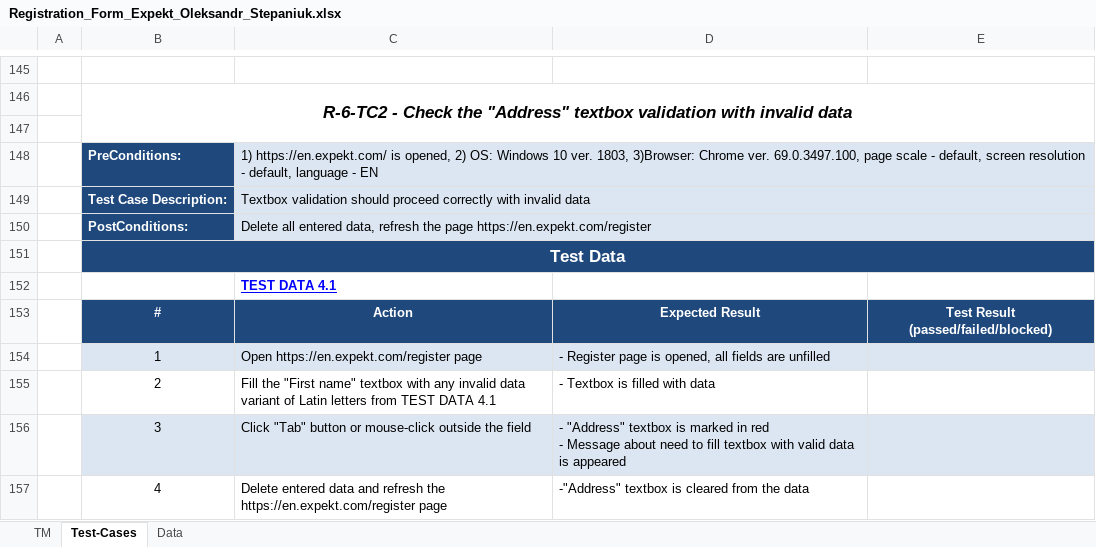
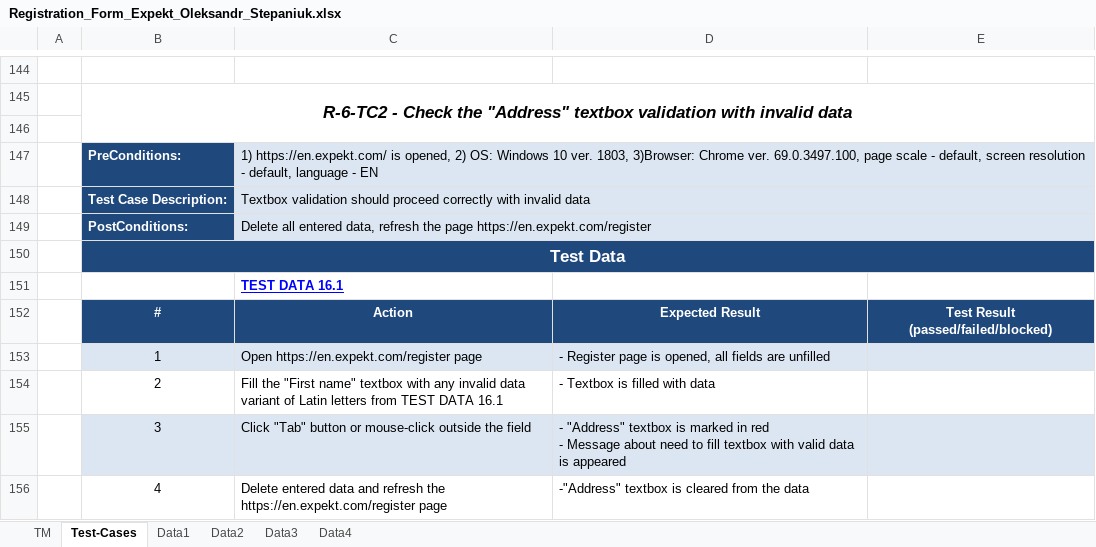
Before and after one commit to Alex1182-St/Lessons_Testing, an Excel workbook: Manual testing/Homework3/Registration_Form_Expekt_Oleksandr_Stepaniuk.xlsx, sheet Test-Cases, drawn as a sheet; only a part is shown, gaps mark what is left out; values as stored, in another font and other column widths than the file's, no borders; addresses are those after the commit; the diff covers the shown part only; the diff names each change by its address in the sheet, - before the commit and + after, or states it on an @@ line.

```diff
--- a/Manual testing/Homework3/Registration_Form_Expekt_Oleksandr_Stepaniuk.xlsx (sheet Test-Cases)
+++ b/Manual testing/Homework3/Registration_Form_Expekt_Oleksandr_Stepaniuk.xlsx (sheet Test-Cases)
-sheet tab: Data
+sheet tab: Data1
+sheet tab: Data2
+sheet tab: Data3
+sheet tab: Data4
-C151: TEST DATA 4.1
+C151: TEST DATA 16.1
-C154: …TEST DATA 4.1
+C154: …TEST DATA 16.1
```
Also changed, not shown: 42 added rows, 2 removed rows and 33 edited cells elsewhere in this sheet, sheet Data1, sheet TM.
